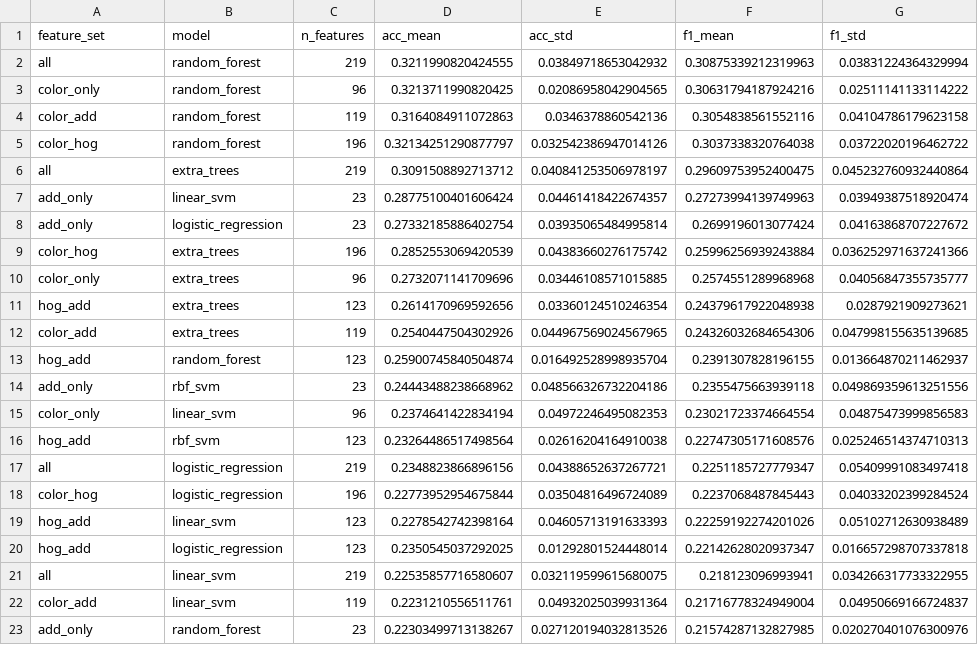
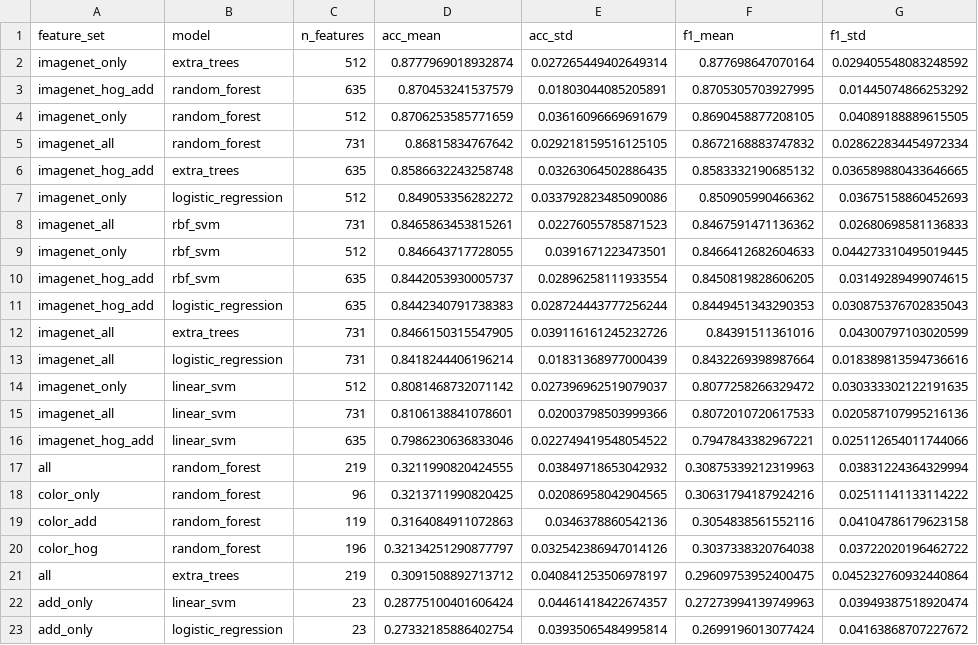
Before and after one commit to sophiaaaaaa123/ml-assignment2, a CSV file: ml_assignment2/task2_cv_results.csv, drawn as a sheet; only a part is shown; the shorter side is filled out with more unchanged rows.

Commit message:
task1+2+confusion matrix image

```diff
--- a/ml_assignment2/task2_cv_results.csv
+++ b/ml_assignment2/task2_cv_results.csv
@@ -1,2 +1,17 @@
 feature_set,model,n_features,acc_mean,acc_std,f1_mean,f1_std
+imagenet_only,extra_trees,512,0.8777969018932874,0.027265449402649314,0.877698647070164,0.029405548083248592
+imagenet_hog_add,random_forest,635,0.870453241537579,0.01803044085205891,0.8705305703927995,0.01445074866253292
+imagenet_only,random_forest,512,0.8706253585771659,0.03616096669691679,0.8690458877208105,0.04089188889615505
+imagenet_all,random_forest,731,0.86815834767642,0.029218159516125105,0.8672168883747832,0.028622834454972334
+imagenet_hog_add,extra_trees,635,0.8586632243258748,0.03263064502886435,0.8583332190685132,0.036589880433646665
+imagenet_only,logistic_regression,512,0.849053356282272,0.033792823485090086,0.850905990466362,0.03675158860452693
+imagenet_all,rbf_svm,731,0.8465863453815261,0.02276055785871523,0.8467591471136362,0.02680698581136833
+imagenet_only,rbf_svm,512,0.846643717728055,0.0391671223473501,0.8466412682604633,0.044273310495019445
+imagenet_hog_add,rbf_svm,635,0.8442053930005737,0.02896258111933554,0.8450819828606205,0.03149289499074615
+imagenet_hog_add,logistic_regression,635,0.8442340791738383,0.028724443777256244,0.8449451343290353,0.030875376702835043
+imagenet_all,extra_trees,731,0.8466150315547905,0.039116161245232726,0.84391511361016,0.04300797103020599
+imagenet_all,logistic_regression,731,0.8418244406196214,0.01831368977000439,0.8432269398987664,0.018389813594736616
+imagenet_only,linear_svm,512,0.8081468732071142,0.027396962519079037,0.8077258266329472,0.030333302122191635
+imagenet_all,linear_svm,731,0.8106138841078601,0.02003798503999366,0.8072010720617533,0.020587107995216136
+imagenet_hog_add,linear_svm,635,0.7986230636833046,0.022749419548054522,0.7947843382967221,0.025112654011744066
 all,random_forest,219,0.3211990820424555,0.03849718653042932,0.30875339212319963,0.03831224364329994
```
Also changed, not shown: ml_assignment2/task1_cv_results.csv, ml_assignment2/task2_submission.csv, 8 other files.
